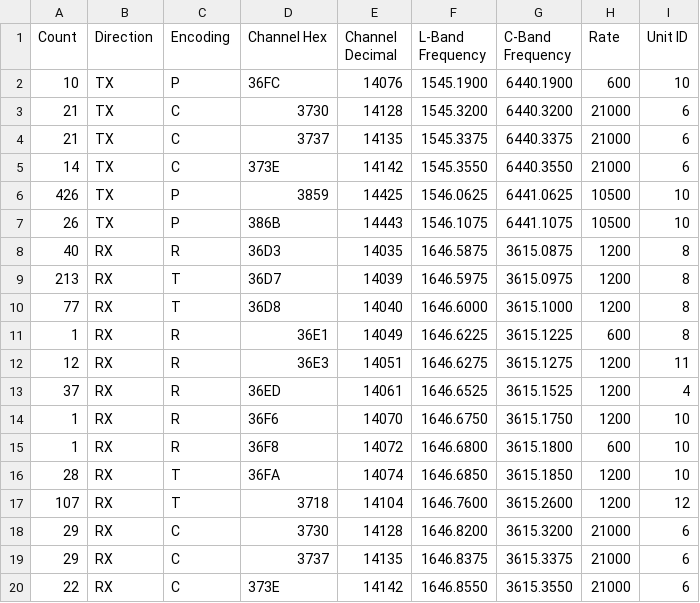
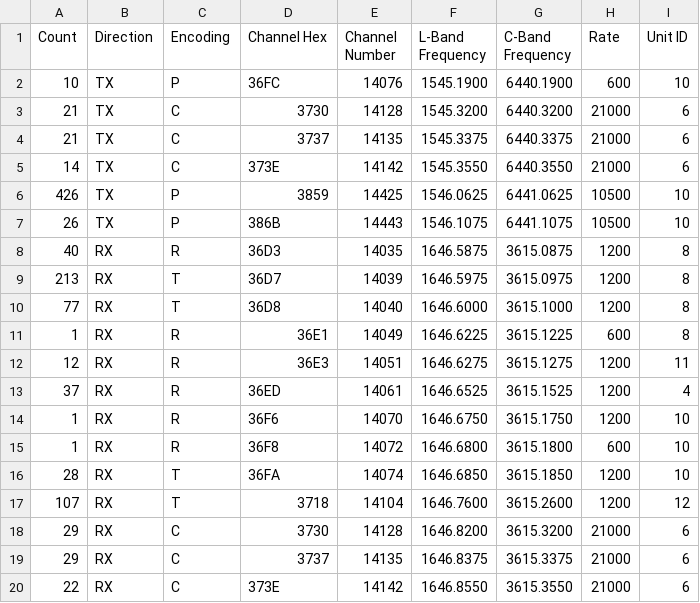
Before and after one commit to sladen/inmarsat-9m-mro, a CSV file: frequencies.csv, drawn as a sheet.

Commit message:
Switch "Channel Decimal" back to "Channel Number"

```diff
--- a/frequencies.csv
+++ b/frequencies.csv
@@ -1,2 +1,2 @@
-Count,Direction,Encoding,Channel Hex,Channel Decimal,L-Band Frequency,C-Band Frequency,Rate,Unit ID
+Count,Direction,Encoding,Channel Hex,Channel Number,L-Band Frequency,C-Band Frequency,Rate,Unit ID
  10, TX, P, 36FC, 14076, 1545.1900, 6440.1900,   600, 10
```
Also changed, not shown: 1 other file.
